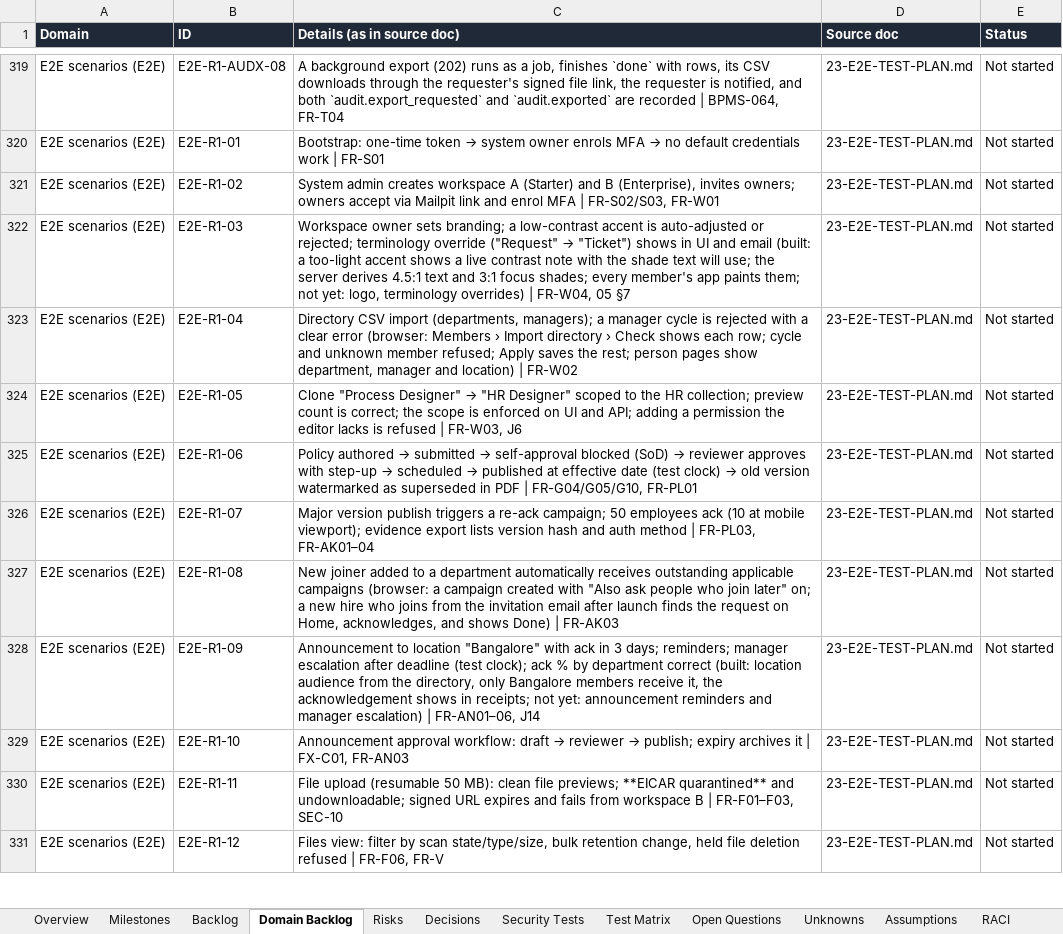
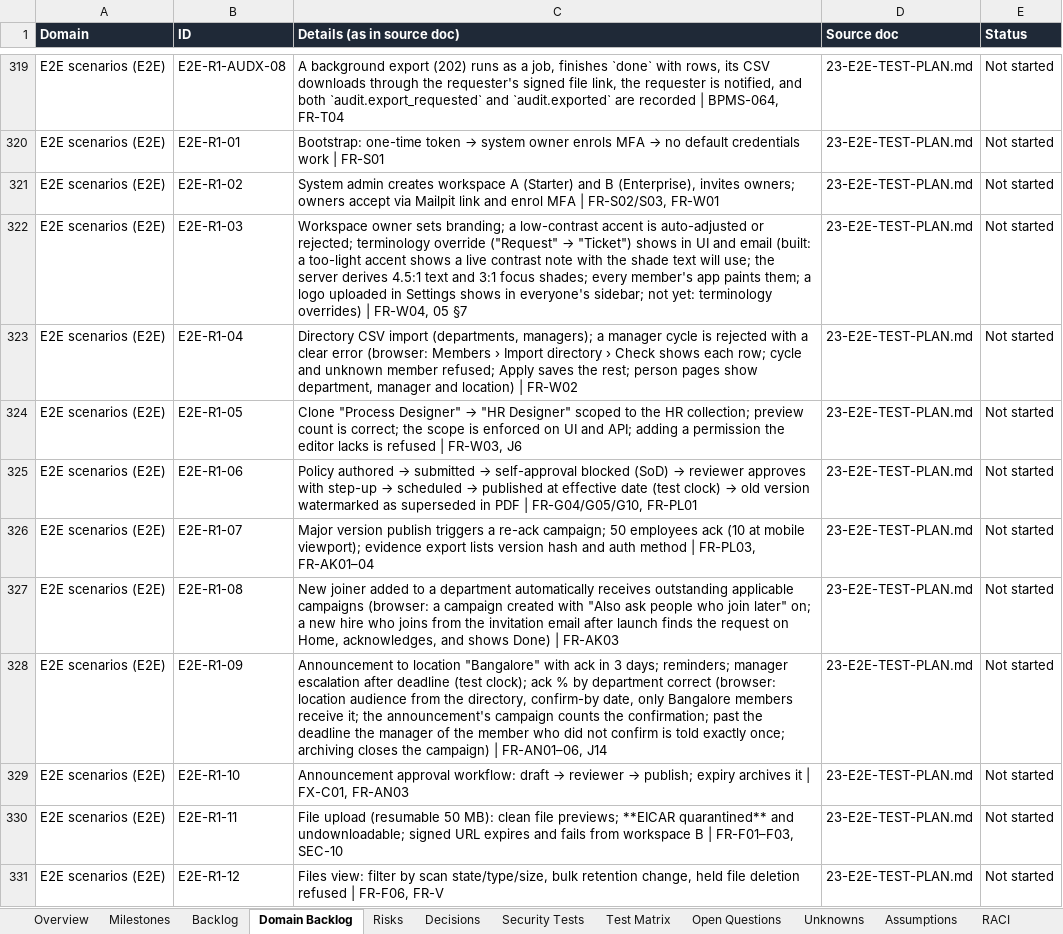
Before and after one commit to CasualOffice/Procera, an Excel workbook: trackers/Delivery_Tracker.xlsx, sheet Domain Backlog, drawn as a sheet; only a part is shown, gaps mark what is left out; values as stored, in another font and other column widths than the file's, no borders; table styles not drawn; the diff names each change by its address in the sheet, - before the commit and + after, or states it on an @@ line.

Commit message:
feat(web): announcement confirm-by date and campaign link; announcement subjects across Home, campaigns and links (BPMS-047, E2E-R1-09 J14)
Signed-off-by: sachin sarwa <schnsrw@gmail.com>

```diff
--- a/trackers/Delivery_Tracker.xlsx (sheet Domain Backlog)
+++ b/trackers/Delivery_Tracker.xlsx (sheet Domain Backlog)
-C322 (Details (as in source doc)): …paints them; not yet: logo, terminology overrides)…
+C322 (Details (as in source doc)): …paints them; a logo uploaded in Settings shows in everyone's sidebar; not yet: terminology overrides)…
-C328 (Details (as in source doc)): …department correct (built: location audience from the directory, only Bangalore members receive it, the acknowledgement shows in receipts; not yet: announcement reminders and manager escalation) | FR-AN01–06,…
+C328 (Details (as in source doc)): …department correct (browser: location audience from the directory, confirm-by date, only Bangalore members receive it; the announcement's campaign counts the confirmation; past the deadline the manager of the member who did not confirm is told exactly once; archiving closes the campaign) | FR-AN01–06,…
```
Also changed, not shown: sheet Assumptions, sheet Backlog, 11 other files.
